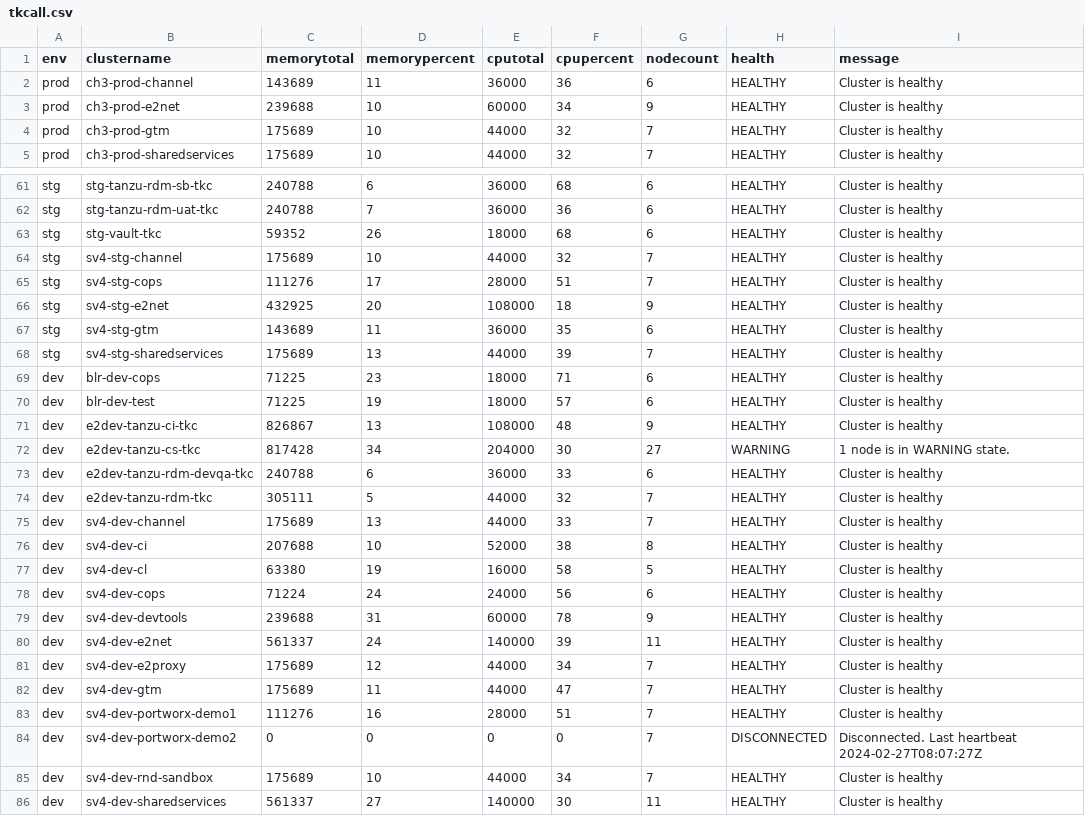
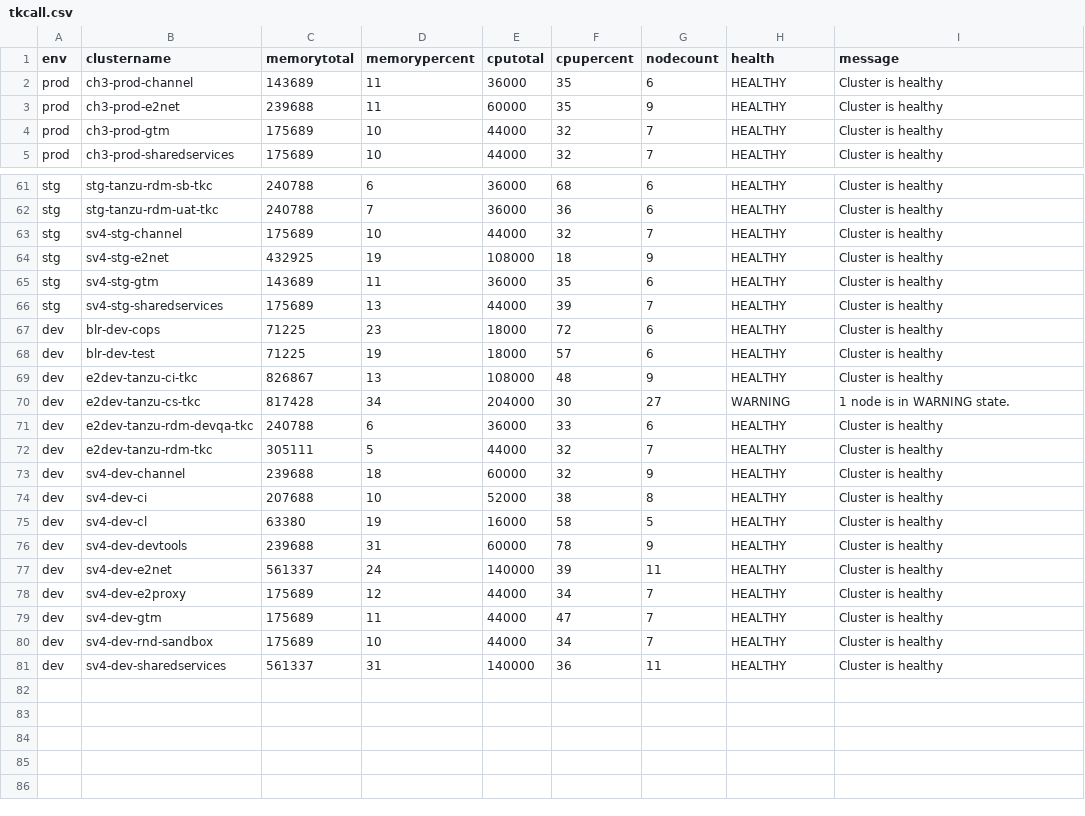
Before and after one commit to e2kpe/e2kpe.github.io, a CSV file: static/csv/tkcall.csv, drawn as a sheet; only a part is shown, gaps mark what is left out; the diff covers the shown part only.

```diff
--- a/static/csv/tkcall.csv
+++ b/static/csv/tkcall.csv
@@ -1,4 +1,4 @@
 env,clustername,memorytotal,memorypercent,cputotal,cpupercent,nodecount,health,message
-prod,ch3-prod-channel,143689,11,36000,36,6,HEALTHY,Cluster is healthy
-prod,ch3-prod-e2net,239688,10,60000,34,9,HEALTHY,Cluster is healthy
+prod,ch3-prod-channel,143689,11,36000,35,6,HEALTHY,Cluster is healthy
+prod,ch3-prod-e2net,239688,11,60000,35,9,HEALTHY,Cluster is healthy
 prod,ch3-prod-gtm,175689,10,44000,32,7,HEALTHY,Cluster is healthy
@@ -62,9 +62,7 @@ stg,stg-tanzu-rdm-sb-tkc,240788,6,36000,68,6,HEALTHY,Cluster is healthy
 stg,stg-tanzu-rdm-uat-tkc,240788,7,36000,36,6,HEALTHY,Cluster is healthy
-stg,stg-vault-tkc,59352,26,18000,68,6,HEALTHY,Cluster is healthy
 stg,sv4-stg-channel,175689,10,44000,32,7,HEALTHY,Cluster is healthy
-stg,sv4-stg-cops,111276,17,28000,51,7,HEALTHY,Cluster is healthy
-stg,sv4-stg-e2net,432925,20,108000,18,9,HEALTHY,Cluster is healthy
+stg,sv4-stg-e2net,432925,19,108000,18,9,HEALTHY,Cluster is healthy
 stg,sv4-stg-gtm,143689,11,36000,35,6,HEALTHY,Cluster is healthy
 stg,sv4-stg-sharedservices,175689,13,44000,39,7,HEALTHY,Cluster is healthy
-dev,blr-dev-cops,71225,23,18000,71,6,HEALTHY,Cluster is healthy
+dev,blr-dev-cops,71225,23,18000,72,6,HEALTHY,Cluster is healthy
 dev,blr-dev-test,71225,19,18000,57,6,HEALTHY,Cluster is healthy
@@ -74,6 +72,5 @@ dev,e2dev-tanzu-rdm-devqa-tkc,240788,6,36000,33,6,HEALTHY,Cluster is healthy
 dev,e2dev-tanzu-rdm-tkc,305111,5,44000,32,7,HEALTHY,Cluster is healthy
-dev,sv4-dev-channel,175689,13,44000,33,7,HEALTHY,Cluster is healthy
+dev,sv4-dev-channel,239688,18,60000,32,9,HEALTHY,Cluster is healthy
 dev,sv4-dev-ci,207688,10,52000,38,8,HEALTHY,Cluster is healthy
 dev,sv4-dev-cl,63380,19,16000,58,5,HEALTHY,Cluster is healthy
-dev,sv4-dev-cops,71224,24,24000,56,6,HEALTHY,Cluster is healthy
 dev,sv4-dev-devtools,239688,31,60000,78,9,HEALTHY,Cluster is healthy
@@ -82,5 +79,3 @@ dev,sv4-dev-e2proxy,175689,12,44000,34,7,HEALTHY,Cluster is healthy
 dev,sv4-dev-gtm,175689,11,44000,47,7,HEALTHY,Cluster is healthy
-dev,sv4-dev-portworx-demo1,111276,16,28000,51,7,HEALTHY,Cluster is healthy
-dev,sv4-dev-portworx-demo2,0,0,0,0,7,DISCONNECTED,Disconnected. Last heartbeat 2024-02-27T08:07:27Z
 dev,sv4-dev-rnd-sandbox,175689,10,44000,34,7,HEALTHY,Cluster is healthy
-dev,sv4-dev-sharedservices,561337,27,140000,30,11,HEALTHY,Cluster is healthy
+dev,sv4-dev-sharedservices,561337,31,140000,36,11,HEALTHY,Cluster is healthy
```
Also changed, not shown: 9 edited cells elsewhere in this file, static/csv/tkc.csv, static/csv/tkcdev.csv, 23 other files.
